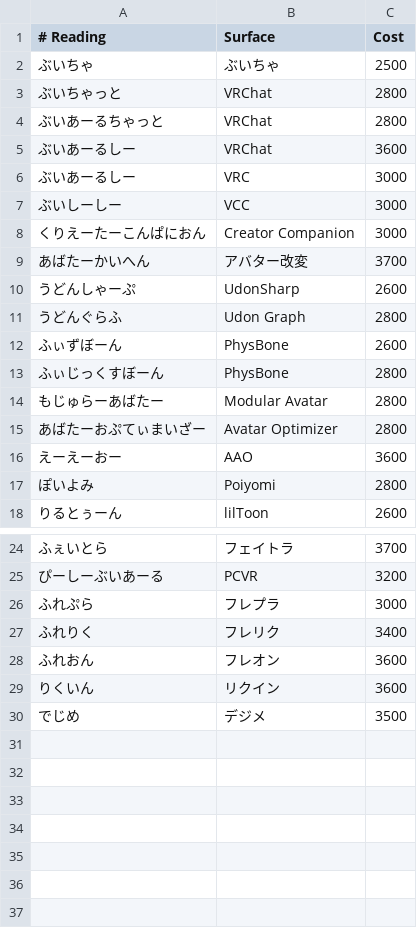
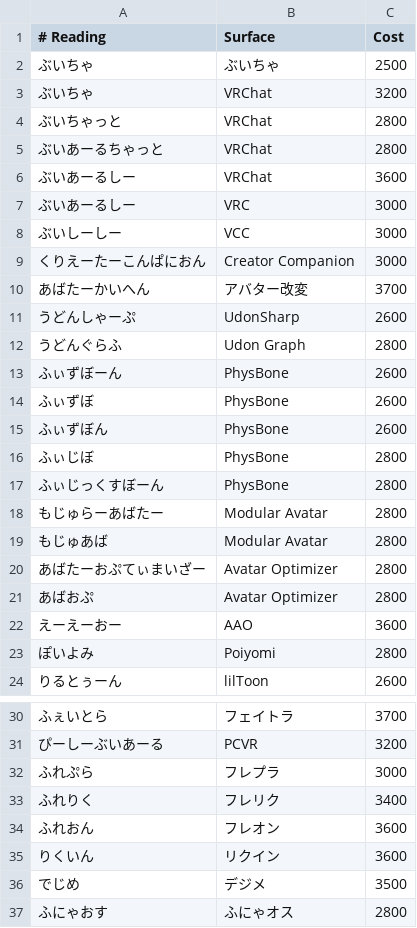
Before and after one commit to frost-1256/sweet-ime, a TSV file: crates/engine/src/vrchat.tsv, drawn as a sheet; only a part is shown, gaps mark what is left out; the diff names each change by its address in the sheet, - before the commit and + after, or states it on an @@ line.

```diff
--- a/crates/engine/src/vrchat.tsv
+++ b/crates/engine/src/vrchat.tsv
+row 3: ぶいちゃ | VRChat | 3200
+row 14: ふぃずぼ | PhysBone | 2600
+row 15: ふぃずぼん | PhysBone | 2600
+row 16: ふぃじぼ | PhysBone | 2800
+row 19: もじゅあば | Modular Avatar | 2800
+row 21: あばおぷ | Avatar Optimizer | 2800
+row 37: ふにゃおす | ふにゃオス | 2800
```
Also changed, not shown: crates/engine/src/tech_terms.tsv, 14 other files.
